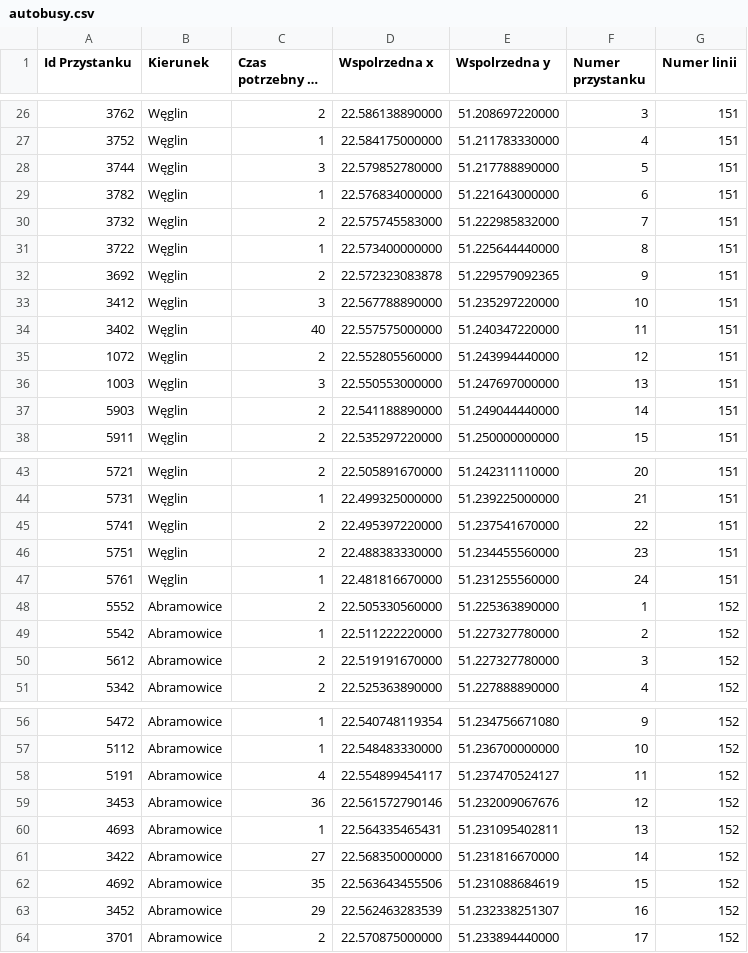
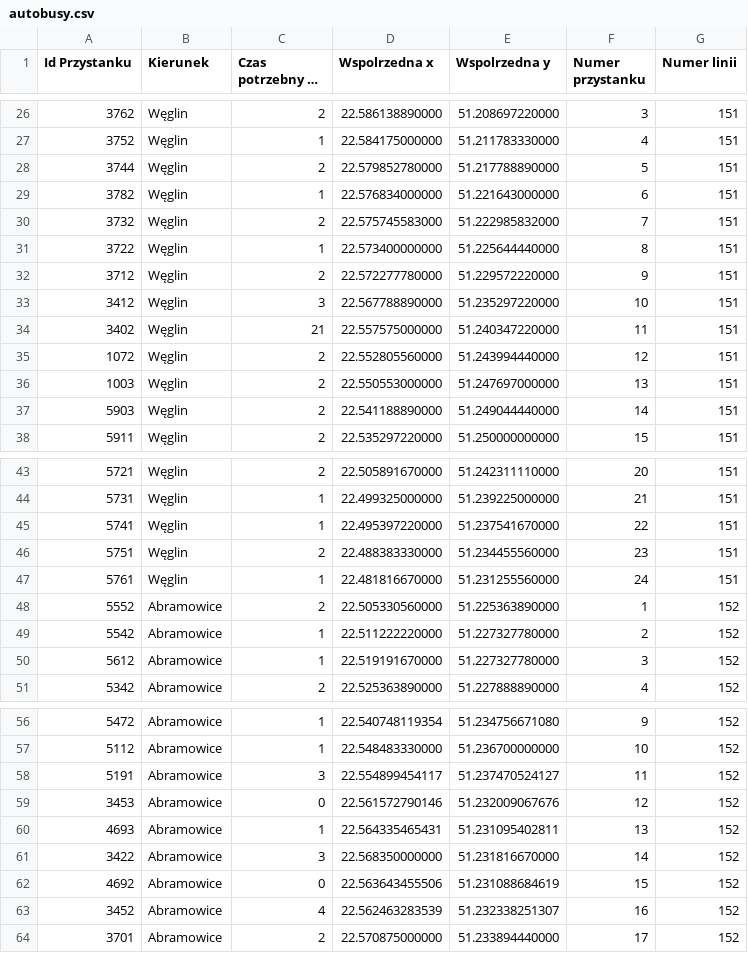
Before and after one commit to Jarek0/ZTENodeJS, a CSV file: autobusy.csv, drawn as a sheet; only a part is shown, gaps mark what is left out; long unchanged cells end in …; the diff covers the shown part only; the diff names each change by its address in the sheet, - before the commit and + after, or states it on an @@ line.

```diff
--- a/autobusy.csv
+++ b/autobusy.csv
-C28 (Czas potrzebny na dojazd): 3
+C28 (Czas potrzebny na dojazd): 2
-A32 (Id Przystanku): 3692
+A32 (Id Przystanku): 3712
-D32 (Wspolrzedna x): 22.572323083878
+D32 (Wspolrzedna x): 22.572277780000
-E32 (Wspolrzedna y): 51.229579092365
+E32 (Wspolrzedna y): 51.229572220000
-C34 (Czas potrzebny na dojazd): 40
+C34 (Czas potrzebny na dojazd): 21
-C36 (Czas potrzebny na dojazd): 3
+C36 (Czas potrzebny na dojazd): 2
-C45 (Czas potrzebny na dojazd): 2
+C45 (Czas potrzebny na dojazd): 1
-C50 (Czas potrzebny na dojazd): 2
+C50 (Czas potrzebny na dojazd): 1
-C58 (Czas potrzebny na dojazd): 4
+C58 (Czas potrzebny na dojazd): 3
-C59 (Czas potrzebny na dojazd): 36
+C59 (Czas potrzebny na dojazd): 0
-C61 (Czas potrzebny na dojazd): 27
+C61 (Czas potrzebny na dojazd): 3
-C62 (Czas potrzebny na dojazd): 35
+C62 (Czas potrzebny na dojazd): 0
-C63 (Czas potrzebny na dojazd): 29
+C63 (Czas potrzebny na dojazd): 4
```
Also changed, not shown: 3 removed rows and 11 edited cells elsewhere in this file, 3 other files.
